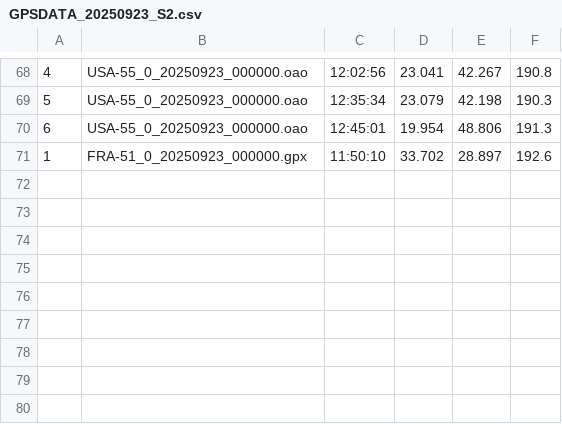
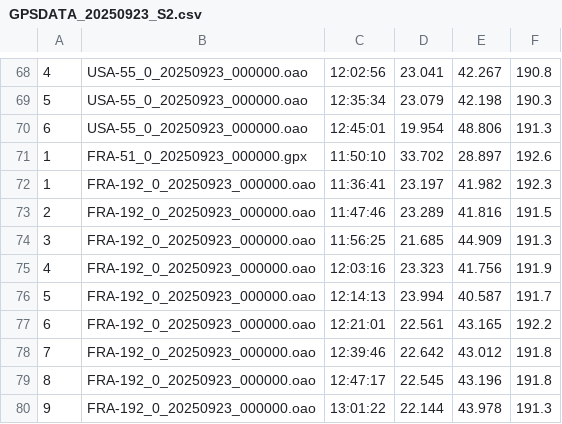
Before and after one commit to Logiqx/wst-results, a CSV file: events/202509/gpsdata/20250923/GPSDATA_20250923_S2.csv, drawn as a sheet; only a part is shown, gaps mark what is left out; the diff names each change by its address in the sheet, - before the commit and + after, or states it on an @@ line.

```diff
--- a/events/202509/gpsdata/20250923/GPSDATA_20250923_S2.csv
+++ b/events/202509/gpsdata/20250923/GPSDATA_20250923_S2.csv
+row 72: 1 | FRA-192_0_20250923_000000.oao | 11:36:41 | 23.197 | 41.982 | 192.3
+row 73: 2 | FRA-192_0_20250923_000000.oao | 11:47:46 | 23.289 | 41.816 | 191.5
+row 74: 3 | FRA-192_0_20250923_000000.oao | 11:56:25 | 21.685 | 44.909 | 191.3
+row 75: 4 | FRA-192_0_20250923_000000.oao | 12:03:16 | 23.323 | 41.756 | 191.9
+row 76: 5 | FRA-192_0_20250923_000000.oao | 12:14:13 | 23.994 | 40.587 | 191.7
+row 77: 6 | FRA-192_0_20250923_000000.oao | 12:21:01 | 22.561 | 43.165 | 192.2
+row 78: 7 | FRA-192_0_20250923_000000.oao | 12:39:46 | 22.642 | 43.012 | 191.8
+row 79: 8 | FRA-192_0_20250923_000000.oao | 12:47:17 | 22.545 | 43.196 | 191.8
+row 80: 9 | FRA-192_0_20250923_000000.oao | 13:01:22 | 22.144 | 43.978 | 191.3
```
Also changed, not shown: events/202509/sailwave/20250923/ISWC - Heat 2 - Windsurf.csv, 14 other files.
